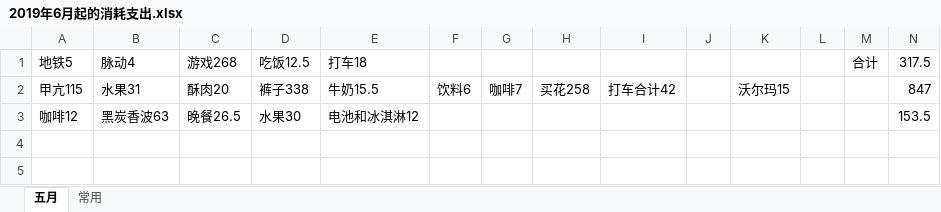
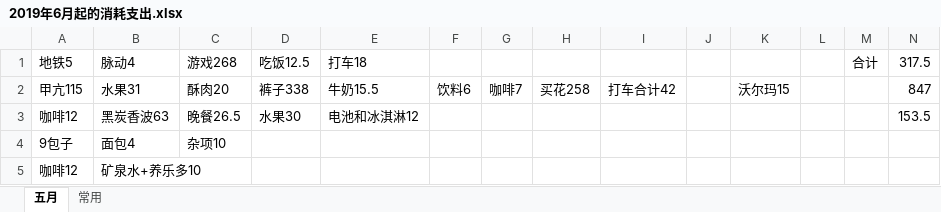
Before and after one commit to FangyeReady/GAME, an Excel workbook: DailyCost/2019年6月起的消耗支出.xlsx, sheet 五月, drawn as a sheet; values as stored, in another font and other column widths than the file's, no borders; the diff names each change by its address in the sheet, - before the commit and + after, or states it on an @@ line.

Commit message:
daily cost

```diff
--- a/DailyCost/2019年6月起的消耗支出.xlsx (sheet 五月)
+++ b/DailyCost/2019年6月起的消耗支出.xlsx (sheet 五月)
+row 4: 9包子 | 面包4 | 杂项10
+row 5: 咖啡12 | 矿泉水+养乐多10
```
